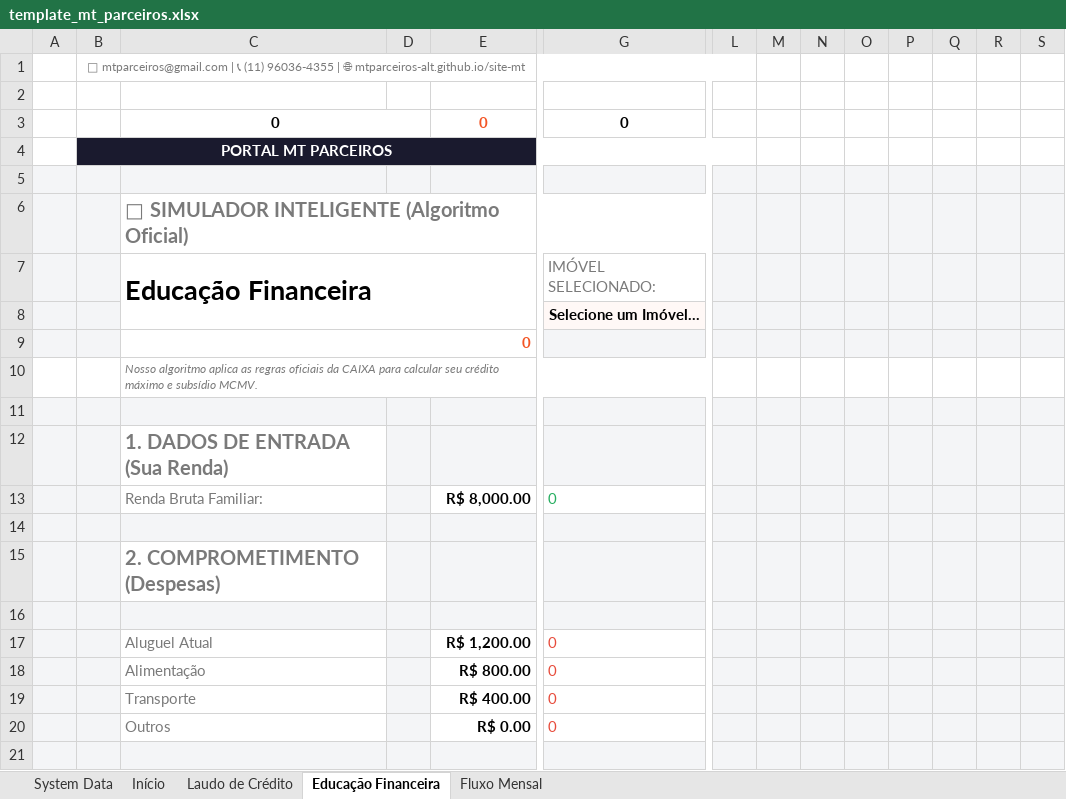
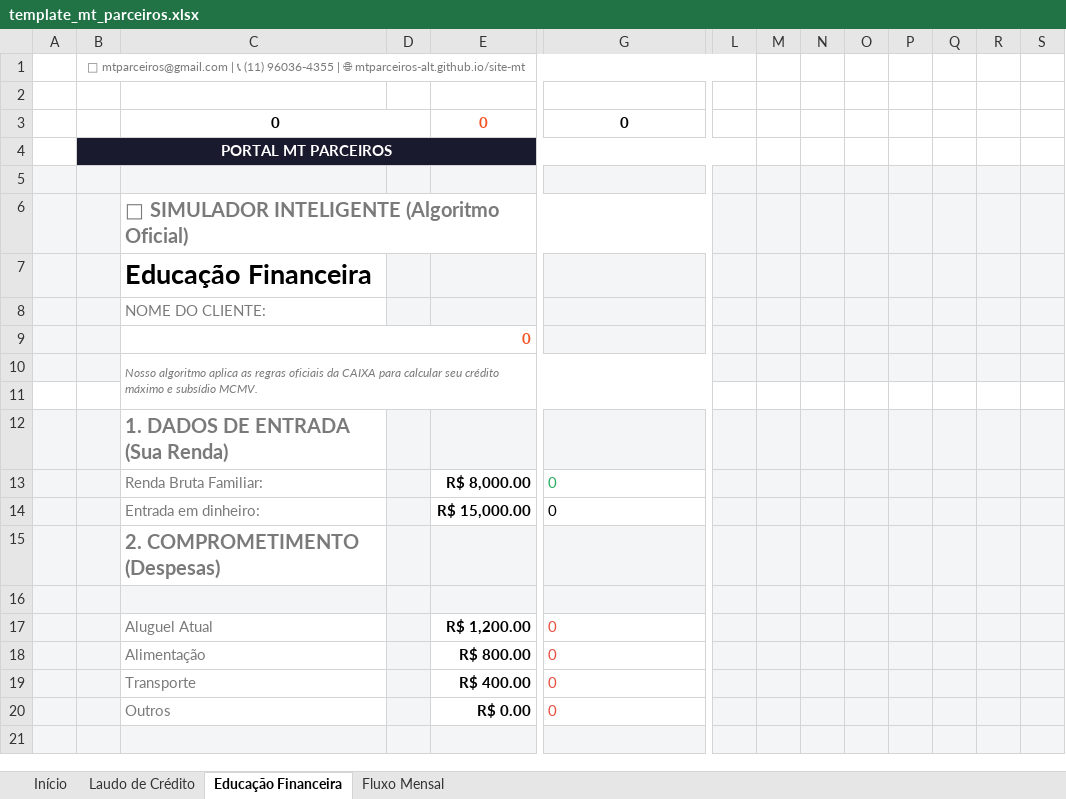
Before and after one commit to mtparceiros-alt/site-mt, an Excel workbook: Base_Template/template_mt_parceiros.xlsx, sheet Educação Financeira, drawn as a sheet; only a part is shown, gaps mark what is left out; values as stored, in another font and other column widths than the file's, no borders; removed rows and columns are numbered as before the commit, all else as after; rows hold the shown columns only; the diff covers the shown part only; the diff names each change by its address in the sheet, - before the commit and + after, or states it on an @@ line.

```diff
--- a/Base_Template/template_mt_parceiros.xlsx (sheet Educação Financeira)
+++ b/Base_Template/template_mt_parceiros.xlsx (sheet Educação Financeira)
@@ sheet tab hidden: System Data @@
-C7:E8 merged
-D7:E7 fill: none
+D7:E7 fill: #F4F5F7
-G7: IMÓVEL SELECIONADO:
+G7: (empty)
-G7 fill: none
+G7 fill: #F4F5F7
-row 8:  |  |  |  |  | Selecione um Imóvel...
+row 8:  |  | NOME DO CLIENTE:
-A10:B10 fill: none
+A10:B10 fill: #F4F5F7
-C10:I10 merged
+C10:K11 merged
-L10:S10 fill: none
+L10:S10 fill: #F4F5F7
-A11:S11 fill: #F4F5F7
+A11:S11 fill: none
-row 14: (empty)
+row 14:  |  | Entrada em dinheiro: |  | R$ 15,000.00 | 0
-C14 fill: #F4F5F7
+C14 fill: none
-E14 fill: #F4F5F7
+E14 fill: none
-G14 fill: #F4F5F7
+G14 fill: none
```
Also changed, not shown: 39 added rows, 2 edited cells, cell formats and merged cells elsewhere in this sheet, sheet Laudo de Crédito, sheet Início, sheet Fluxo Mensal, formulas that keep their value, hidden cells, 1 other file.
